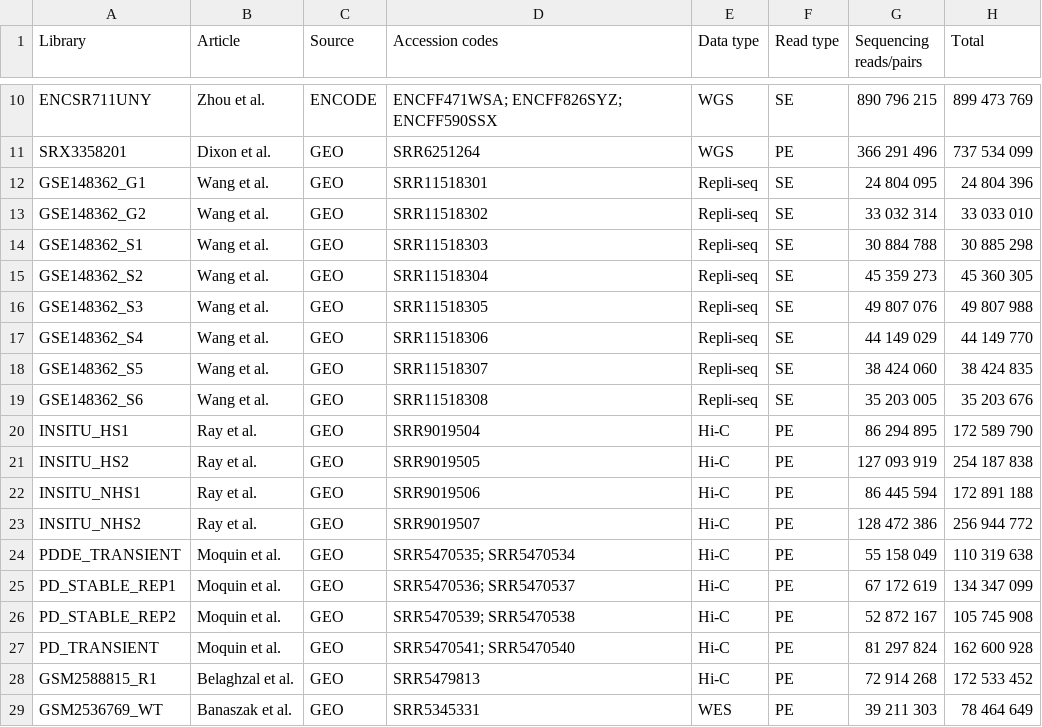
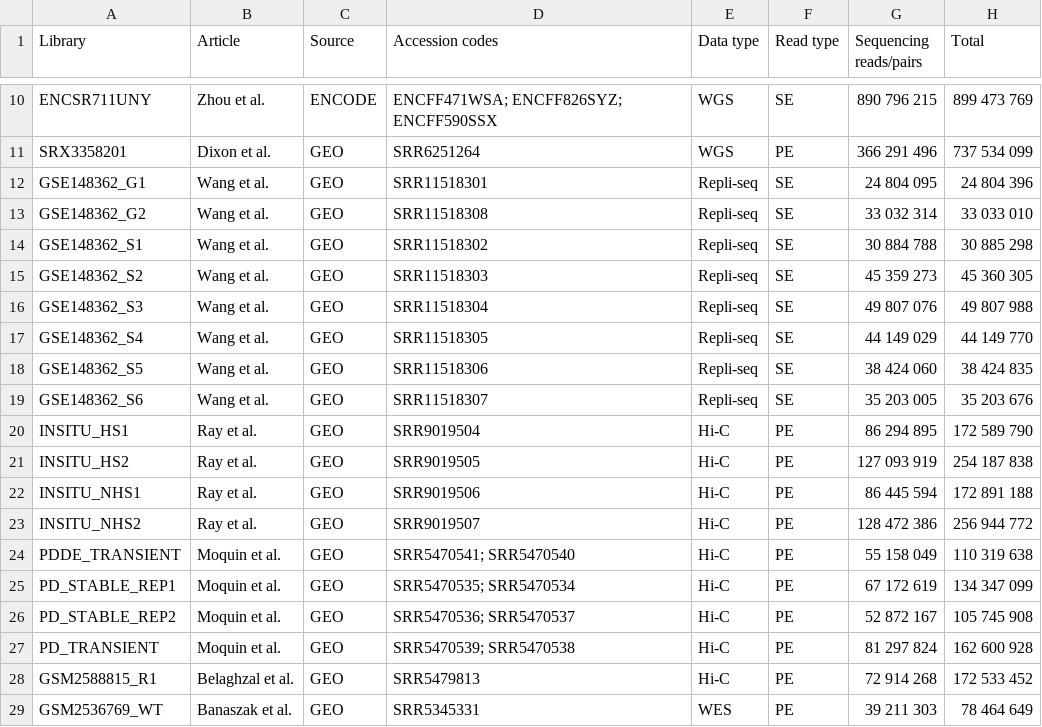
Before and after one commit to genomech/labjournal, a TSV file: data/docs/Library_metrics_1.tsv, drawn as a sheet; only a part is shown, gaps mark what is left out; the diff names each change by its address in the sheet, - before the commit and + after, or states it on an @@ line.

```diff
--- a/data/docs/Library_metrics_1.tsv
+++ b/data/docs/Library_metrics_1.tsv
-D13 (Accession codes): SRR11518302
+D13 (Accession codes): SRR11518308
-D14 (Accession codes): SRR11518303
+D14 (Accession codes): SRR11518302
-D15 (Accession codes): SRR11518304
+D15 (Accession codes): SRR11518303
-D16 (Accession codes): SRR11518305
+D16 (Accession codes): SRR11518304
-D17 (Accession codes): SRR11518306
+D17 (Accession codes): SRR11518305
-D18 (Accession codes): SRR11518307
+D18 (Accession codes): SRR11518306
-D19 (Accession codes): SRR11518308
+D19 (Accession codes): SRR11518307
-D24 (Accession codes): SRR5470535; SRR5470534
+D24 (Accession codes): SRR5470541; SRR5470540
-D25 (Accession codes): SRR5470536; SRR5470537
+D25 (Accession codes): SRR5470535; SRR5470534
-D26 (Accession codes): SRR5470539; SRR5470538
+D26 (Accession codes): SRR5470536; SRR5470537
-D27 (Accession codes): SRR5470541; SRR5470540
+D27 (Accession codes): SRR5470539; SRR5470538
```
